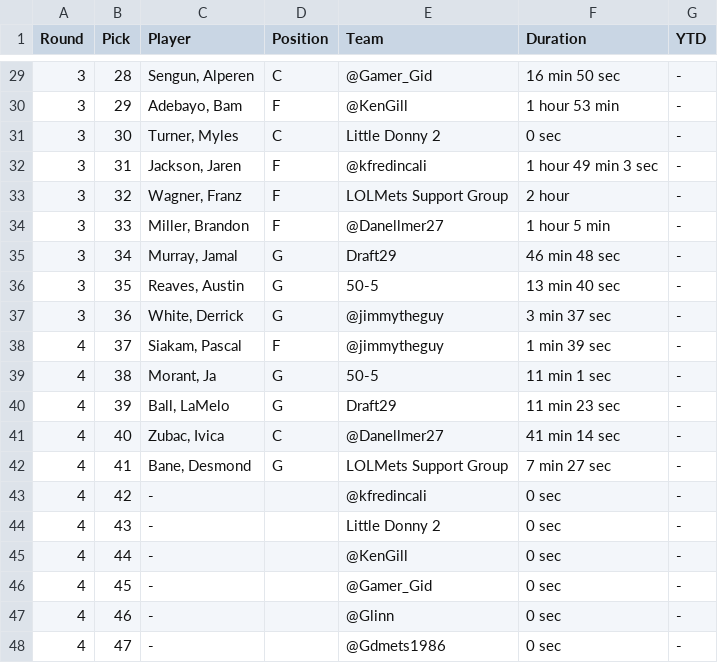
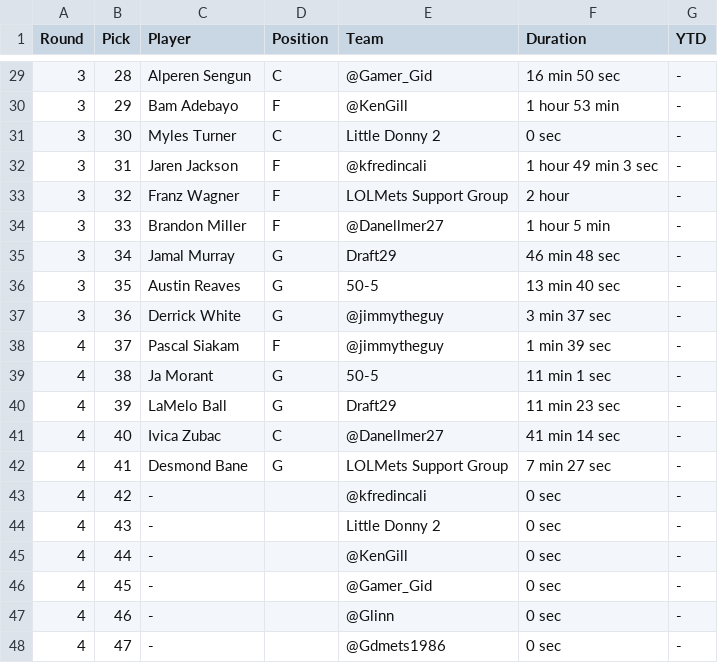
Before and after one commit to fredmoseley/fullcourt-ai, a TSV file: draft/context/current_draft_results.tsv, drawn as a sheet; only a part is shown, gaps mark what is left out; the diff covers the shown part only.

Commit message:
Create a python script that will normalize player names in nfbc tsv files

```diff
--- a/draft/context/current_draft_results.tsv
+++ b/draft/context/current_draft_results.tsv
@@ -29,15 +29,15 @@ Round	Pick	Player	Position	Team	Duration	YTD
-3	28	Sengun, Alperen	C	@Gamer_Gid	16 min 50 sec	-
-3	29	Adebayo, Bam	F	@KenGill	1 hour 53 min	-
-3	30	Turner, Myles	C	Little Donny 2	0 sec	-
-3	31	Jackson, Jaren	F	@kfredincali	1 hour 49 min 3 sec	-
-3	32	Wagner, Franz	F	LOLMets Support Group	2 hour	-
-3	33	Miller, Brandon	F	@Danellmer27	1 hour 5 min	-
-3	34	Murray, Jamal	G	Draft29	46 min 48 sec	-
-3	35	Reaves, Austin	G	50-5	13 min 40 sec	-
-3	36	White, Derrick	G	@jimmytheguy	3 min 37 sec	-
-4	37	Siakam, Pascal	F	@jimmytheguy	1 min 39 sec	-
-4	38	Morant, Ja	G	50-5	11 min 1 sec	-
-4	39	Ball, LaMelo	G	Draft29	11 min 23 sec	-
-4	40	Zubac, Ivica	C	@Danellmer27	41 min 14 sec	-
-4	41	Bane, Desmond	G	LOLMets Support Group	7 min 27 sec	-
+3	28	Alperen Sengun	C	@Gamer_Gid	16 min 50 sec	-
+3	29	Bam Adebayo	F	@KenGill	1 hour 53 min	-
+3	30	Myles Turner	C	Little Donny 2	0 sec	-
+3	31	Jaren Jackson	F	@kfredincali	1 hour 49 min 3 sec	-
+3	32	Franz Wagner	F	LOLMets Support Group	2 hour	-
+3	33	Brandon Miller	F	@Danellmer27	1 hour 5 min	-
+3	34	Jamal Murray	G	Draft29	46 min 48 sec	-
+3	35	Austin Reaves	G	50-5	13 min 40 sec	-
+3	36	Derrick White	G	@jimmytheguy	3 min 37 sec	-
+4	37	Pascal Siakam	F	@jimmytheguy	1 min 39 sec	-
+4	38	Ja Morant	G	50-5	11 min 1 sec	-
+4	39	LaMelo Ball	G	Draft29	11 min 23 sec	-
+4	40	Ivica Zubac	C	@Danellmer27	41 min 14 sec	-
+4	41	Desmond Bane	G	LOLMets Support Group	7 min 27 sec	-
 4	42	-		@kfredincali	0 sec	-
```
Also changed, not shown: 27 edited cells elsewhere in this file, 5 other files.
